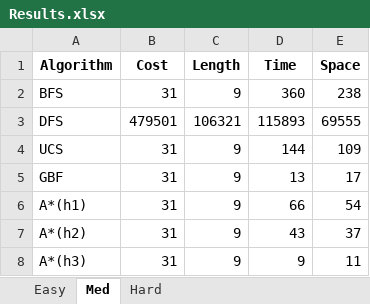
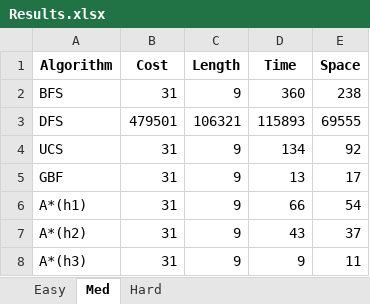
Before and after one commit to pearltran080/CSC380-A1, an Excel workbook: Results.xlsx, sheet Med, drawn as a sheet; values as stored, in another font and other column widths than the file's, no borders; the diff names each change by its address in the sheet, - before the commit and + after, or states it on an @@ line.

```diff
--- a/Results.xlsx (sheet Med)
+++ b/Results.xlsx (sheet Med)
-D4 (Time): 144
+D4 (Time): 134
-E4 (Space): 109
+E4 (Space): 92
```
Also changed, not shown: sheet Hard, 41 other files.
